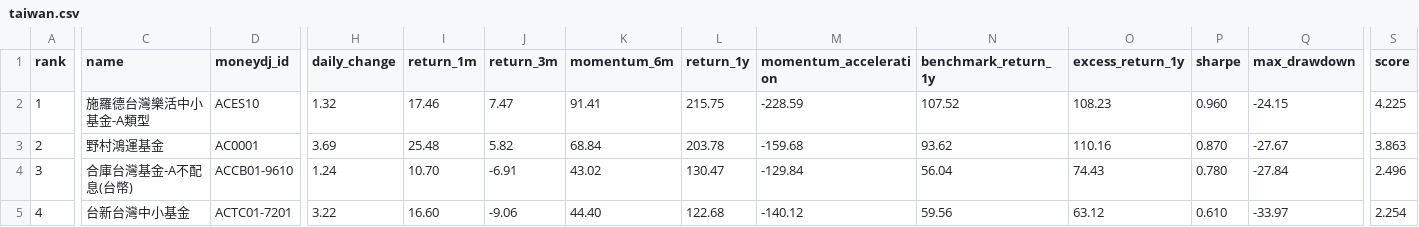
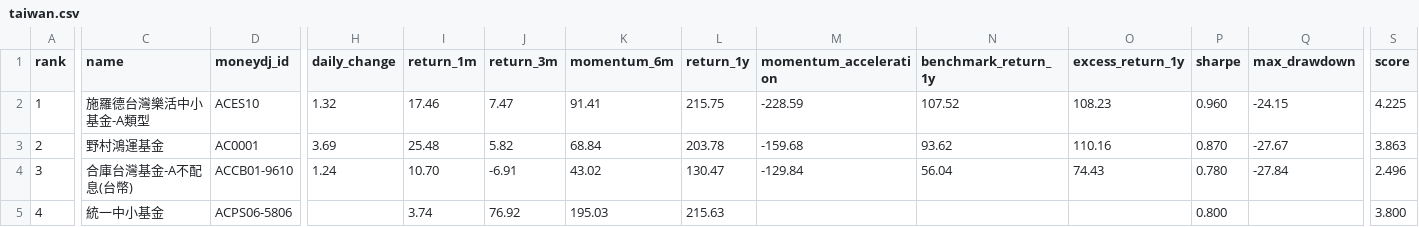
Before and after one commit to eva5389-pixel/fund-market-screener, a CSV file: data/categories/taiwan.csv, drawn as a sheet; only a part is shown, gaps mark what is left out; the diff covers the shown part only; the diff names each change by its address in the sheet, - before the commit and + after, or states it on an @@ line.

```diff
--- a/data/categories/taiwan.csv
+++ b/data/categories/taiwan.csv
-C5 (name): 台新台灣中小基金
+C5 (name): 統一中小基金
-D5 (moneydj_id): ACTC01-7201
+D5 (moneydj_id): ACPS06-5806
-H5 (daily_change): 3.22
+H5 (daily_change): (empty)
-I5 (return_1m): 16.60
+I5 (return_1m): 3.74
-J5 (return_3m): -9.06
+J5 (return_3m): 76.92
-K5 (momentum_6m): 44.40
+K5 (momentum_6m): 195.03
-L5 (return_1y): 122.68
+L5 (return_1y): 215.63
-M5 (momentum_acceleration): -140.12
+M5 (momentum_acceleration): (empty)
-N5 (benchmark_return_1y): 59.56
+N5 (benchmark_return_1y): (empty)
-O5 (excess_return_1y): 63.12
+O5 (excess_return_1y): (empty)
-P5 (sharpe): 0.610
+P5 (sharpe): 0.800
-Q5 (max_drawdown): -33.97
+Q5 (max_drawdown): (empty)
-S5 (score): 2.254
+S5 (score): 3.800
```
Also changed, not shown: 3 edited cells elsewhere in this file, data/rankings.csv, 1 other file.
